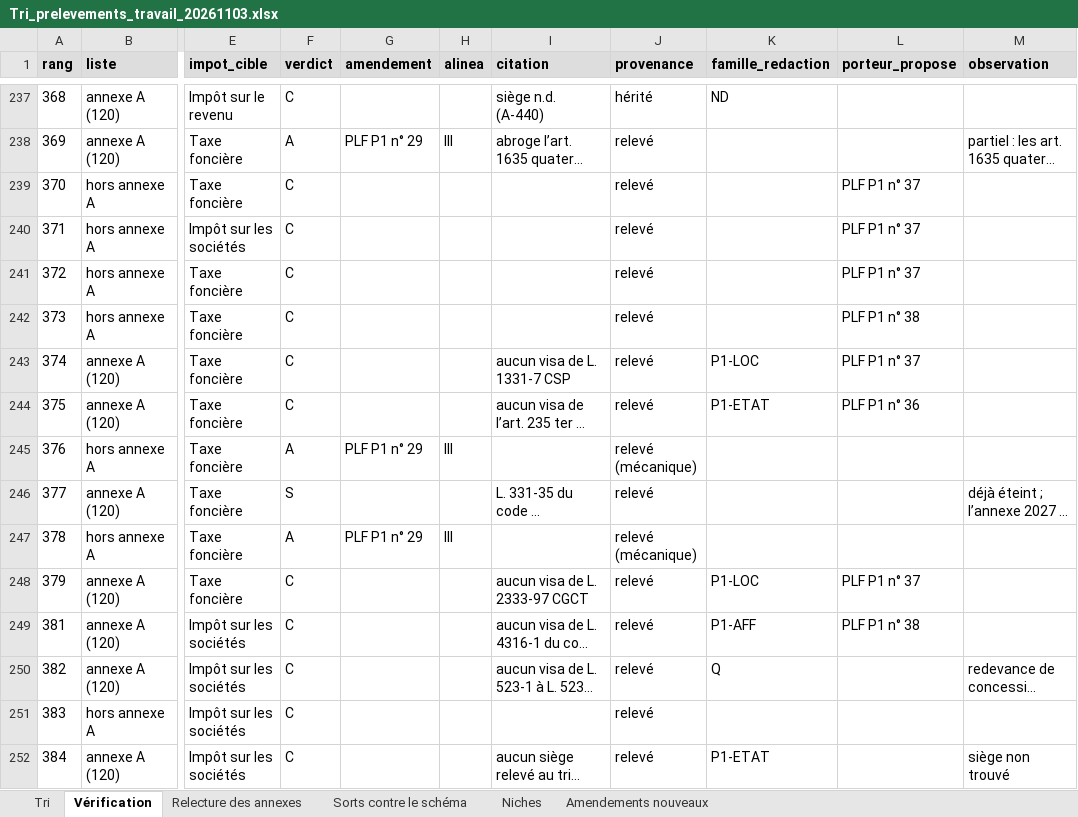
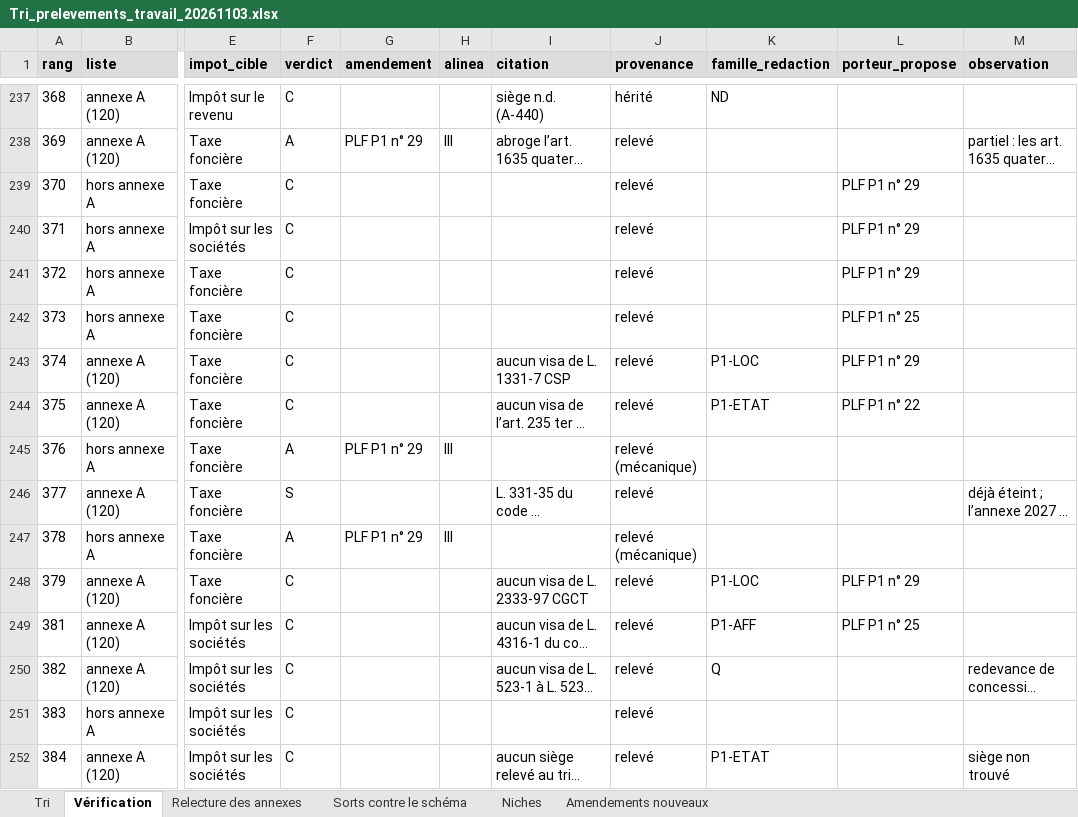
Before and after one commit to resolution-ib-dev/Resolution-2027, an Excel workbook: chantier/livrables/tri_prelevements/Tri_prelevements_travail_20261103.xlsx, sheet Vérification, drawn as a sheet; only a part is shown, gaps mark what is left out; long unchanged cells end in …; values as stored, in another font and other column widths than the file's, no borders; the diff covers the shown part only; the diff names each change by its address in the sheet, - before the commit and + after, or states it on an @@ line.

```diff
--- a/chantier/livrables/tri_prelevements/Tri_prelevements_travail_20261103.xlsx (sheet Vérification)
+++ b/chantier/livrables/tri_prelevements/Tri_prelevements_travail_20261103.xlsx (sheet Vérification)
-L239:L241 (porteur_propose): PLF P1 n° 37
+L239:L241 (porteur_propose): PLF P1 n° 29
-L242 (porteur_propose): PLF P1 n° 38
+L242 (porteur_propose): PLF P1 n° 25
-L243 (porteur_propose): PLF P1 n° 37
+L243 (porteur_propose): PLF P1 n° 29
-L244 (porteur_propose): PLF P1 n° 36
+L244 (porteur_propose): PLF P1 n° 22
-L248 (porteur_propose): PLF P1 n° 37
+L248 (porteur_propose): PLF P1 n° 29
-L249 (porteur_propose): PLF P1 n° 38
+L249 (porteur_propose): PLF P1 n° 25
```
Also changed, not shown: 53 edited cells elsewhere in this sheet, sheet Tri, sheet Amendements nouveaux, chantier/livrables/tri_prelevements/Tri_prelevements_export.xlsx, 18 other files.
